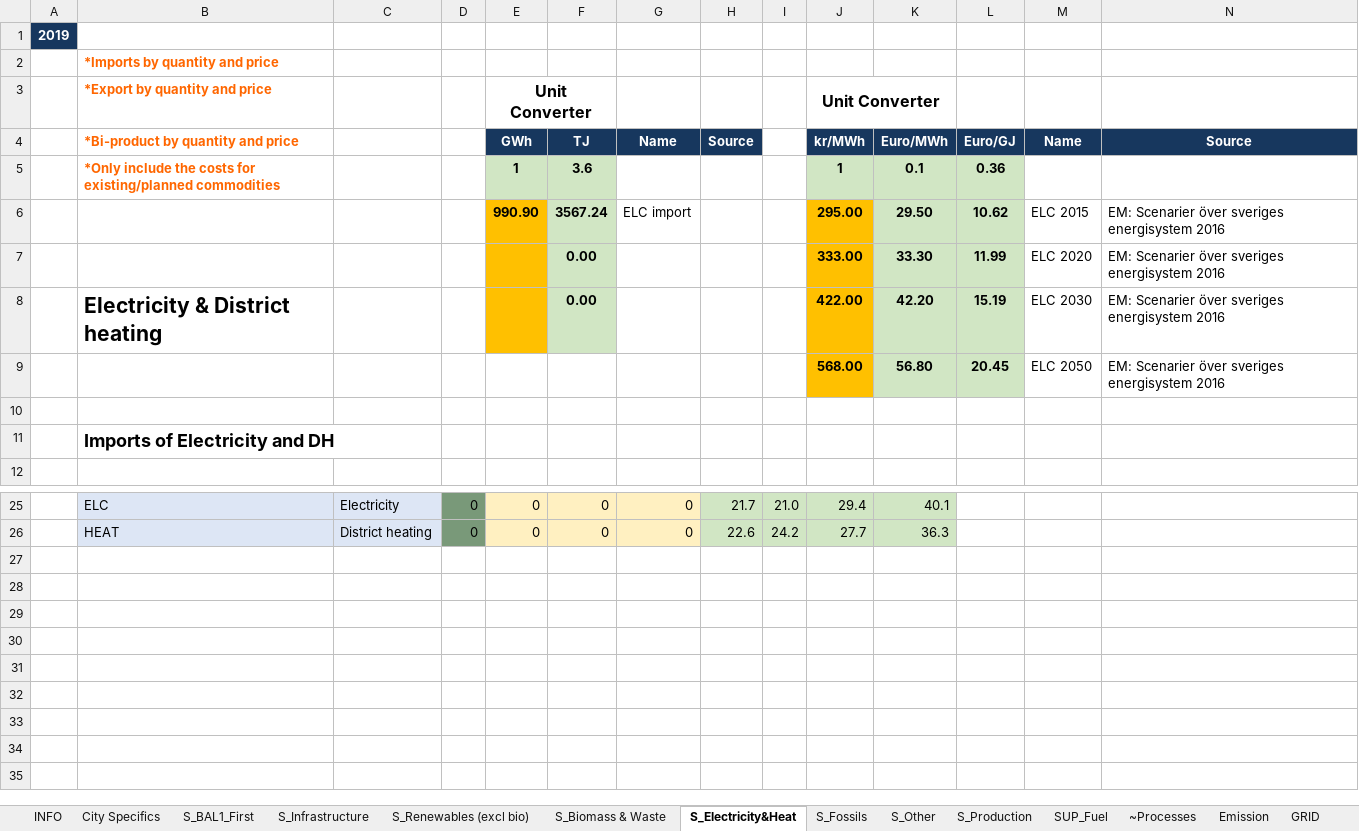
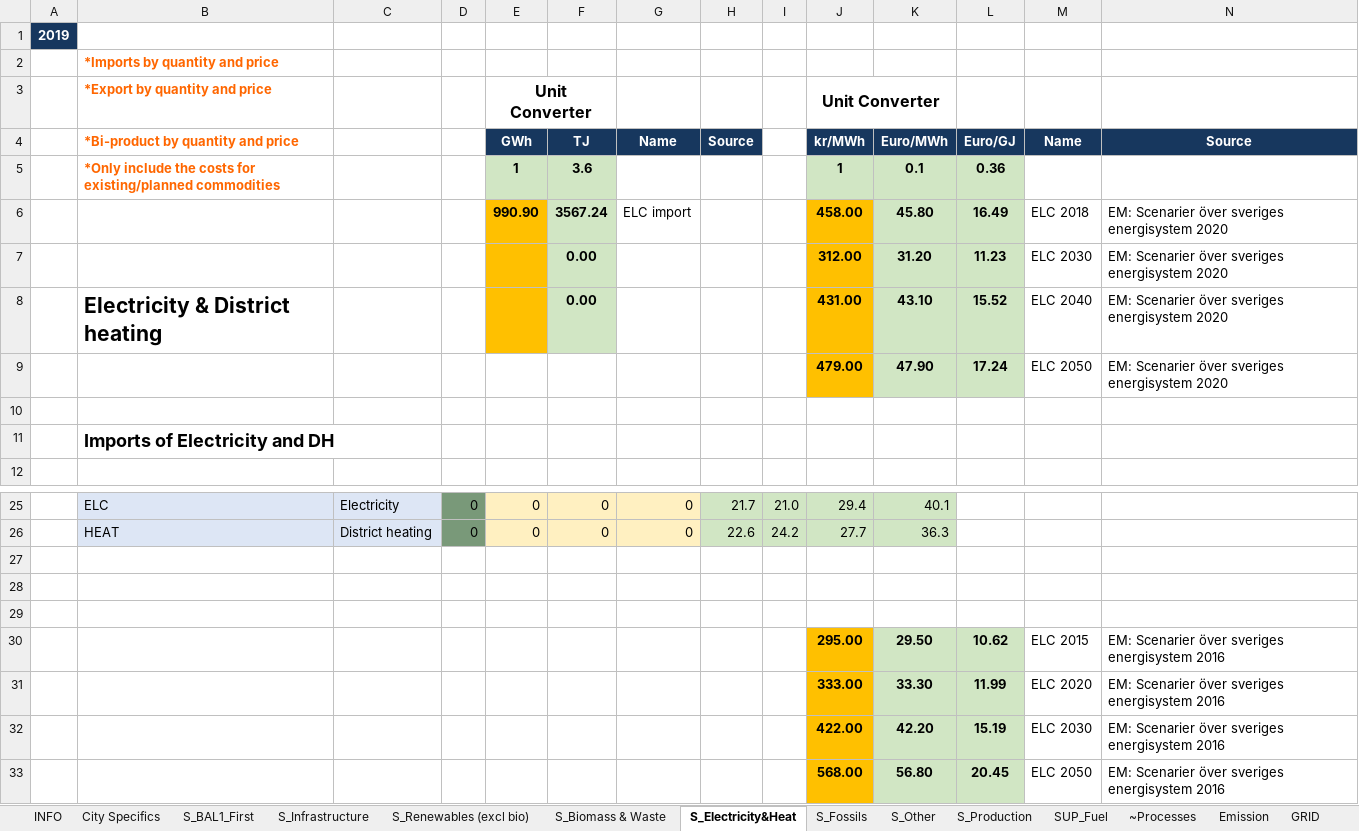
Before and after one commit to BellaGrenander/City_TRA_STHLM, an Excel workbook: VT_CITY_SUP_Sthlm.xlsx, sheet S_Electricity&Heat, drawn as a sheet; only a part is shown, gaps mark what is left out; values as stored, in another font and other column widths than the file's, no borders; removed rows and columns are numbered as before the commit, all else as after; the diff names each change by its address in the sheet, - before the commit and + after, or states it on an @@ line.

Commit message:
Updated electricity prices

```diff
--- a/VT_CITY_SUP_Sthlm.xlsx (sheet S_Electricity&Heat)
+++ b/VT_CITY_SUP_Sthlm.xlsx (sheet S_Electricity&Heat)
-J6 (kr/MWh): 295.00
+J6 (kr/MWh): 458.00
-K6 (Euro/MWh): 29.50
+K6 (Euro/MWh): 45.80
-L6 (Euro/GJ): 10.62
+L6 (Euro/GJ): 16.49
-M6 (Name): ELC 2015
+M6 (Name): ELC 2018
-N6 (Source): EM: Scenarier över sveriges energisystem 2016
+N6 (Source): EM: Scenarier över sveriges energisystem 2020
-row 7:  |  |  |  |  | 0.00 |  |  |  | 333.00 | 33.30 | 11.99 | ELC 2020 | EM: Scenarier över sveriges energisystem 2016
-row 8:  | Electricity & District heating |  |  |  | 0.00 |  |  |  | 422.00 | 42.20 | 15.19 | ELC 2030 | EM: Scenarier över sveriges energisystem 2016
+row 7:  |  |  |  |  | 0.00 |  |  |  | 312.00 | 31.20 | 11.23 | ELC 2030 | EM: Scenarier över sveriges energisystem 2020
+row 8:  | Electricity & District heating |  |  |  | 0.00 |  |  |  | 431.00 | 43.10 | 15.52 | ELC 2040 | EM: Scenarier över sveriges energisystem 2020
+row 9:  |  |  |  |  |  |  |  |  | 479.00 | 47.90 | 17.24 | ELC 2050 | EM: Scenarier över sveriges energisystem 2020
+row 27: (empty)
+row 28: (empty)
+row 29: (empty)
+row 30:  |  |  |  |  |  |  |  |  | 295.00 | 29.50 | 10.62 | ELC 2015 | EM: Scenarier över sveriges energisystem 2016
+row 31:  |  |  |  |  |  |  |  |  | 333.00 | 33.30 | 11.99 | ELC 2020 | EM: Scenarier över sveriges energisystem 2016
+row 32:  |  |  |  |  |  |  |  |  | 422.00 | 42.20 | 15.19 | ELC 2030 | EM: Scenarier över sveriges energisystem 2016
@@ row 9 moved to row 33: 568.00 @@
```
Also changed, not shown: sheet S_Infrastructure, SubRES_TMPL/SubRes_B-NewTechs_TRA_Trans.xlsx, SuppXLS/Scen_DEMAND_Base_BAU.xlsx, 2 other files.
